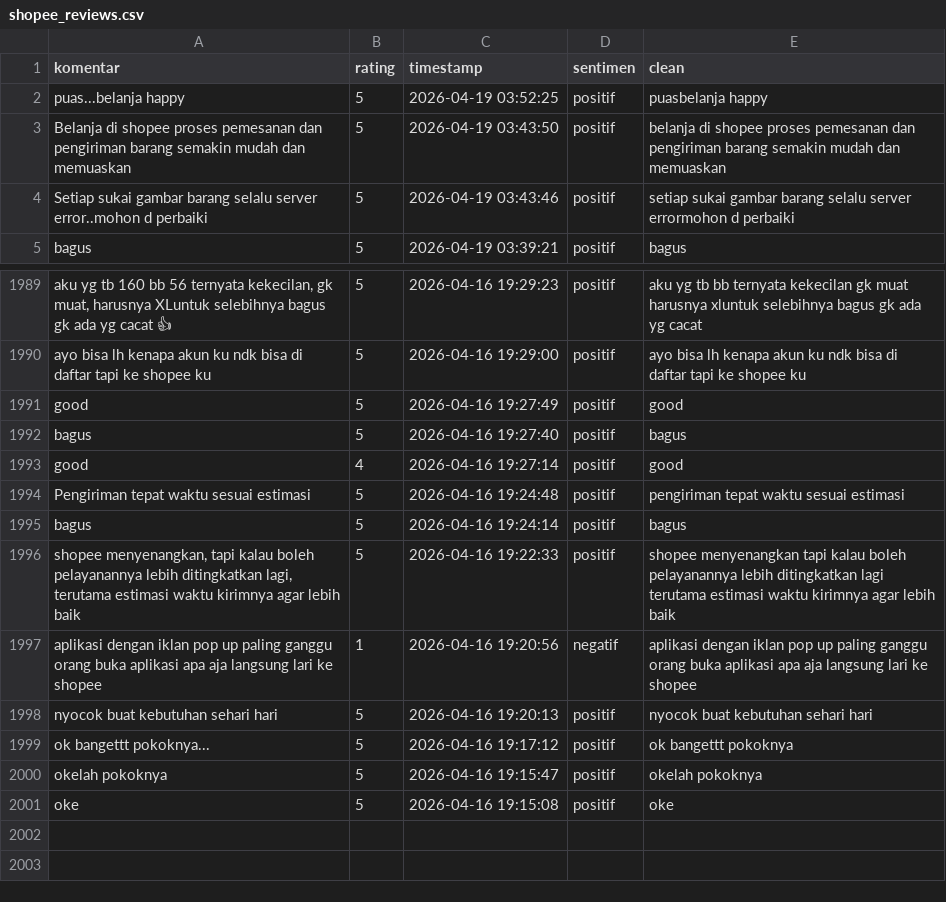
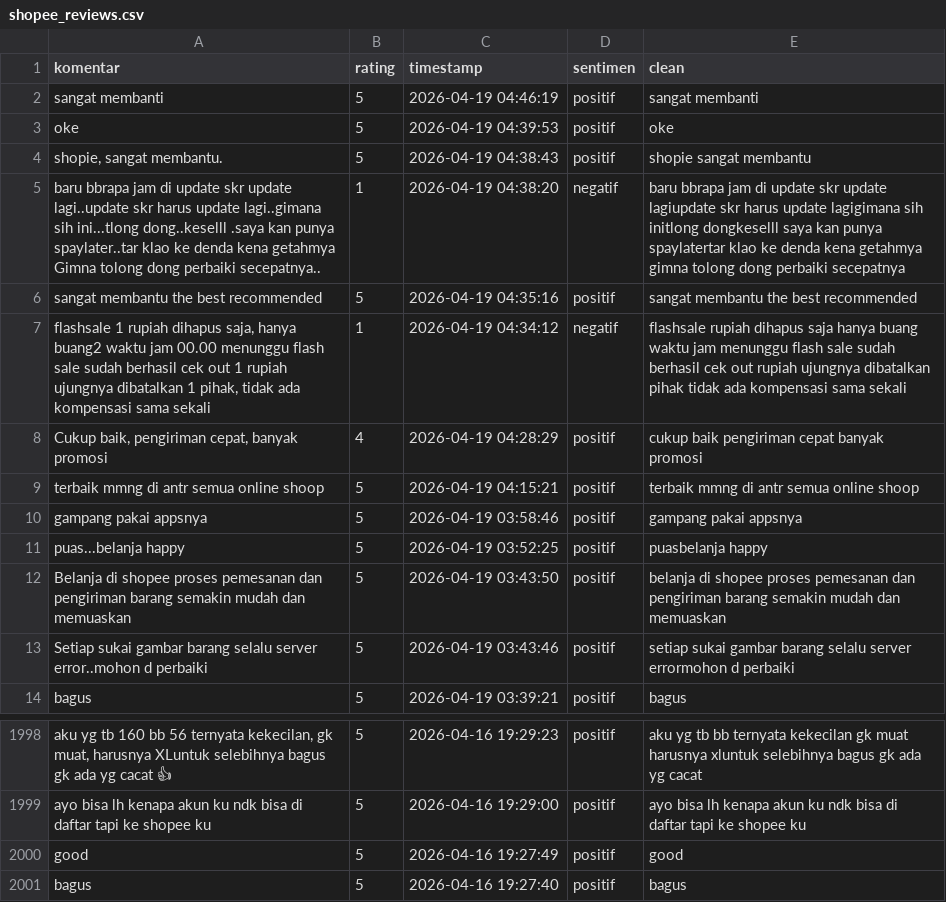
Before and after one commit to alika22repani/analisis-sentimen_shoppe, a CSV file: shopee_reviews.csv, drawn as a sheet; only a part is shown, gaps mark what is left out.

Commit message:
tambah 3 file baru

```diff
--- a/shopee_reviews.csv
+++ b/shopee_reviews.csv
@@ -1,2 +1,11 @@
 komentar,rating,timestamp,sentimen,clean
+sangat membanti,5,2026-04-19 04:46:19,positif,sangat membanti
+oke,5,2026-04-19 04:39:53,positif,oke
+"shopie, sangat membantu.",5,2026-04-19 04:38:43,positif,shopie sangat membantu
+baru bbrapa jam di update skr update lagi..update skr harus update lagi..gimana sih ini...tlong dong..keselll .saya kan punya spaylater..tar klao ke denda kena getahmya Gimna tolong dong perbaiki secepatnya..,1,2026-04-19 04:38:20,negatif,baru bbrapa jam di update skr update lagiupdate skr harus update lagigimana sih initlong dongkeselll saya kan punya spaylatertar klao ke denda kena getahmya gimna tolong dong perbaiki secepatnya
+sangat membantu the best recommended,5,2026-04-19 04:35:16,positif,sangat membantu the best recommended
+"flashsale 1 rupiah dihapus saja, hanya buang2 waktu jam 00.00 menunggu flash sale sudah berhasil cek out 1 rupiah ujungnya dibatalkan 1 pihak, tidak ada kompensasi sama sekali",1,2026-04-19 04:34:12,negatif,flashsale  rupiah dihapus saja hanya buang waktu jam  menunggu flash sale sudah berhasil cek out  rupiah ujungnya dibatalkan  pihak tidak ada kompensasi sama sekali
+"Cukup baik, pengiriman cepat, banyak promosi",4,2026-04-19 04:28:29,positif,cukup baik pengiriman cepat banyak promosi
+terbaik mmng di antr semua online shoop,5,2026-04-19 04:15:21,positif,terbaik mmng di antr semua online shoop
+gampang pakai appsnya,5,2026-04-19 03:58:46,positif,gampang pakai appsnya
 puas...belanja happy,5,2026-04-19 03:52:25,positif,puasbelanja happy
@@ -1992,10 +2001 @@ good,5,2026-04-16 19:27:49,positif,good
 bagus,5,2026-04-16 19:27:40,positif,bagus
-good,4,2026-04-16 19:27:14,positif,good
-Pengiriman tepat waktu sesuai estimasi,5,2026-04-16 19:24:48,positif,pengiriman tepat waktu sesuai estimasi
-bagus,5,2026-04-16 19:24:14,positif,bagus
-"shopee menyenangkan, tapi kalau boleh pelayanannya lebih ditingkatkan lagi, terutama estimasi waktu kirimnya agar lebih baik",5,2026-04-16 19:22:33,positif,shopee menyenangkan tapi kalau boleh pelayanannya lebih ditingkatkan lagi terutama estimasi waktu kirimnya agar lebih baik
-aplikasi dengan iklan pop up paling ganggu orang buka aplikasi apa aja langsung lari ke shopee,1,2026-04-16 19:20:56,negatif,aplikasi dengan iklan pop up paling ganggu orang buka aplikasi apa aja langsung lari ke shopee
-nyocok buat kebutuhan sehari hari,5,2026-04-16 19:20:13,positif,nyocok buat kebutuhan sehari hari
-ok bangettt pokoknya...,5,2026-04-16 19:17:12,positif,ok bangettt pokoknya
-okelah pokoknya,5,2026-04-16 19:15:47,positif,okelah pokoknya
-oke,5,2026-04-16 19:15:08,positif,oke
```
Also changed, not shown: 4 other files.
